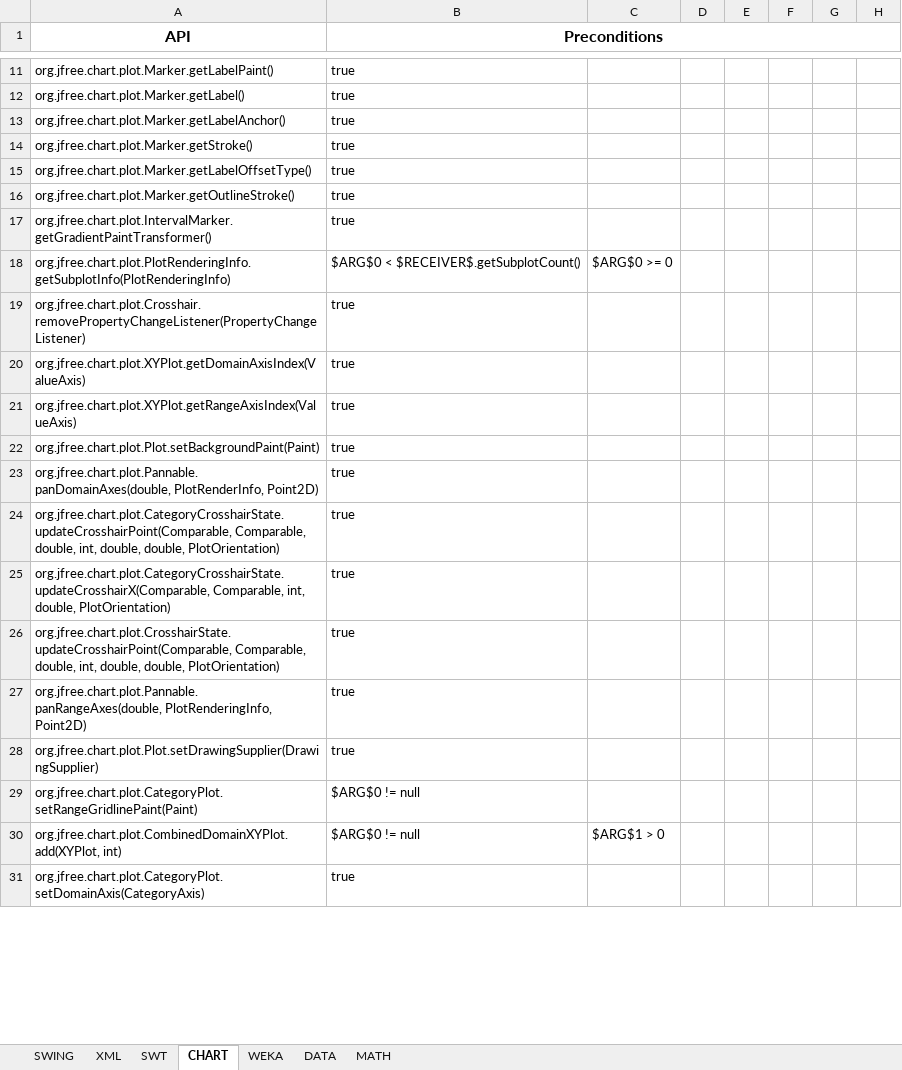
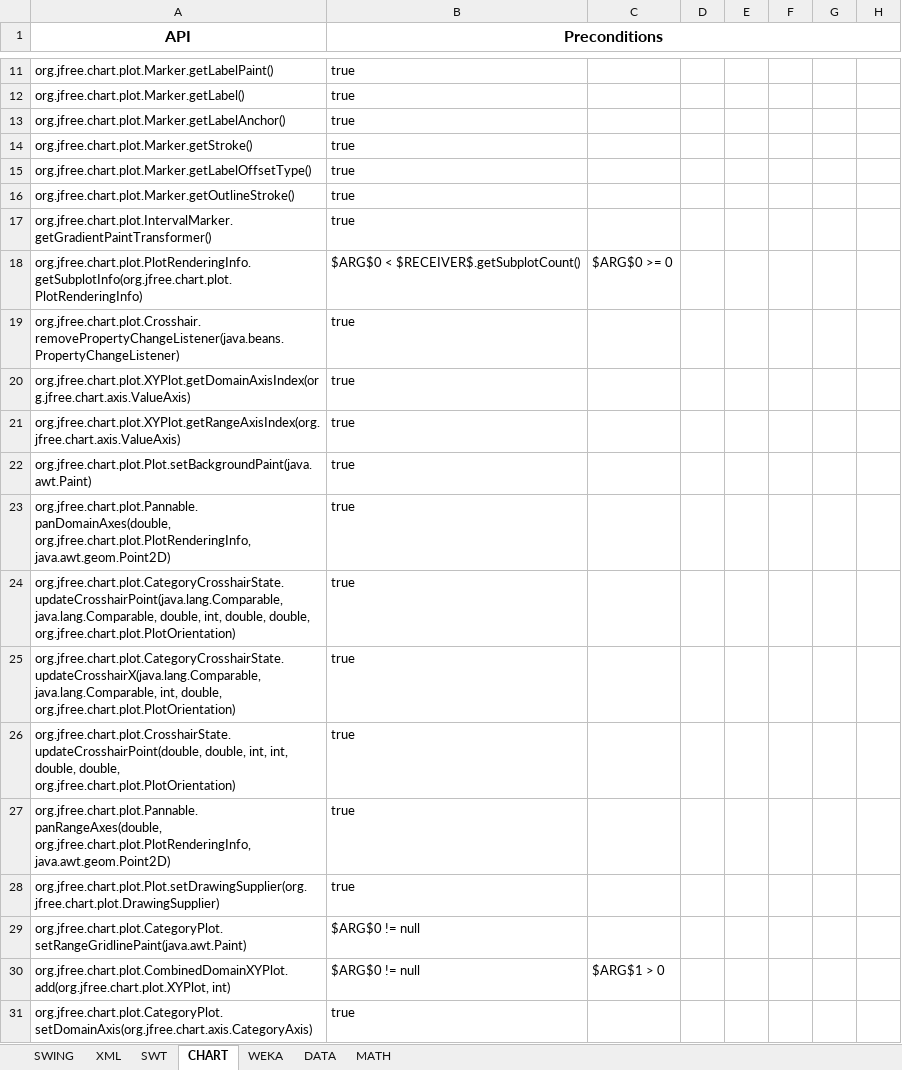
Before and after one commit to samanthasyeda/oopsla2017, an Excel workbook: ground_truth.xlsx, sheet CHART, drawn as a sheet; only a part is shown, gaps mark what is left out; values as stored, in another font and other column widths than the file's, no borders; the diff covers the shown part only; the diff names each change by its address in the sheet, - before the commit and + after, or states it on an @@ line.

Commit message:
added full signature

```diff
--- a/ground_truth.xlsx (sheet CHART)
+++ b/ground_truth.xlsx (sheet CHART)
-A18 (API): org.jfree.chart.plot.PlotRenderingInfo.getSubplotInfo(PlotRenderingInfo)
+A18 (API): org.jfree.chart.plot.PlotRenderingInfo.getSubplotInfo(org.jfree.chart.plot.PlotRenderingInfo)
-A19 (API): org.jfree.chart.plot.Crosshair.removePropertyChangeListener(PropertyChangeListener)
+A19 (API): org.jfree.chart.plot.Crosshair.removePropertyChangeListener(java.beans.PropertyChangeListener)
-A20 (API): org.jfree.chart.plot.XYPlot.getDomainAxisIndex(ValueAxis)
+A20 (API): org.jfree.chart.plot.XYPlot.getDomainAxisIndex(org.jfree.chart.axis.ValueAxis)
-A21 (API): org.jfree.chart.plot.XYPlot.getRangeAxisIndex(ValueAxis)
+A21 (API): org.jfree.chart.plot.XYPlot.getRangeAxisIndex(org.jfree.chart.axis.ValueAxis)
-A22 (API): org.jfree.chart.plot.Plot.setBackgroundPaint(Paint)
+A22 (API): org.jfree.chart.plot.Plot.setBackgroundPaint(java.awt.Paint)
-A23 (API): org.jfree.chart.plot.Pannable.panDomainAxes(double, PlotRenderInfo, Point2D)
+A23 (API): org.jfree.chart.plot.Pannable.panDomainAxes(double, org.jfree.chart.plot.PlotRenderingInfo, java.awt.geom.Point2D)
-A24 (API): org.jfree.chart.plot.CategoryCrosshairState.updateCrosshairPoint(Comparable, Comparable, double, int, double, double, PlotOrientation)
+A24 (API): org.jfree.chart.plot.CategoryCrosshairState.updateCrosshairPoint(java.lang.Comparable, java.lang.Comparable, double, int, double, double, org.jfree.chart.plot.PlotOrientation)
-A25 (API): org.jfree.chart.plot.CategoryCrosshairState.updateCrosshairX(Comparable, Comparable, int, double, PlotOrientation)
+A25 (API): org.jfree.chart.plot.CategoryCrosshairState.updateCrosshairX(java.lang.Comparable, java.lang.Comparable, int, double, org.jfree.chart.plot.PlotOrientation)
-A26 (API): org.jfree.chart.plot.CrosshairState.updateCrosshairPoint(Comparable, Comparable, double, int, double, double, PlotOrientation)
+A26 (API): org.jfree.chart.plot.CrosshairState.updateCrosshairPoint(double, double, int, int, double, double, org.jfree.chart.plot.PlotOrientation)
-A27 (API): org.jfree.chart.plot.Pannable.panRangeAxes(double, PlotRenderingInfo, Point2D)
+A27 (API): org.jfree.chart.plot.Pannable.panRangeAxes(double, org.jfree.chart.plot.PlotRenderingInfo, java.awt.geom.Point2D)
-A28 (API): org.jfree.chart.plot.Plot.setDrawingSupplier(DrawingSupplier)
+A28 (API): org.jfree.chart.plot.Plot.setDrawingSupplier(org.jfree.chart.plot.DrawingSupplier)
-A29 (API): org.jfree.chart.plot.CategoryPlot.setRangeGridlinePaint(Paint)
+A29 (API): org.jfree.chart.plot.CategoryPlot.setRangeGridlinePaint(java.awt.Paint)
-A30 (API): org.jfree.chart.plot.CombinedDomainXYPlot.add(XYPlot, int)
+A30 (API): org.jfree.chart.plot.CombinedDomainXYPlot.add(org.jfree.chart.plot.XYPlot, int)
-A31 (API): org.jfree.chart.plot.CategoryPlot.setDomainAxis(CategoryAxis)
+A31 (API): org.jfree.chart.plot.CategoryPlot.setDomainAxis(org.jfree.chart.axis.CategoryAxis)
```
Also changed, not shown: 1 added row, 1 removed row and 50 edited cells elsewhere in this sheet, sheet SWT, sheet XML, sheet DATA, sheet WEKA, sheet SWING, sheet MATH.
